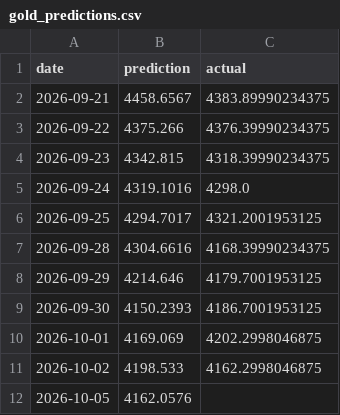
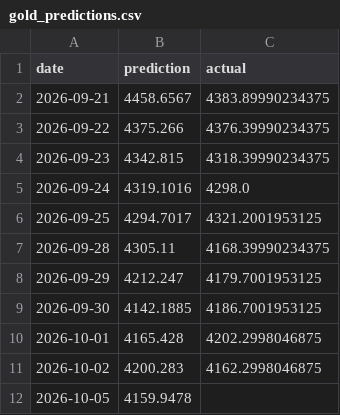
Before and after one commit to sarathisisme/next_day_gold_price_prediction, a CSV file: gold_predictions.csv, drawn as a sheet.

```diff
--- a/gold_predictions.csv
+++ b/gold_predictions.csv
@@ -6,7 +6,7 @@ date,prediction,actual
 2026-09-25,4294.7017,4321.2001953125
-2026-09-28,4304.6616,4168.39990234375
-2026-09-29,4214.646,4179.7001953125
-2026-09-30,4150.2393,4186.7001953125
-2026-10-01,4169.069,4202.2998046875
-2026-10-02,4198.533,4162.2998046875
-2026-10-05,4162.0576,
+2026-09-28,4305.11,4168.39990234375
+2026-09-29,4212.247,4179.7001953125
+2026-09-30,4142.1885,4186.7001953125
+2026-10-01,4165.428,4202.2998046875
+2026-10-02,4200.283,4162.2998046875
+2026-10-05,4159.9478,
```
